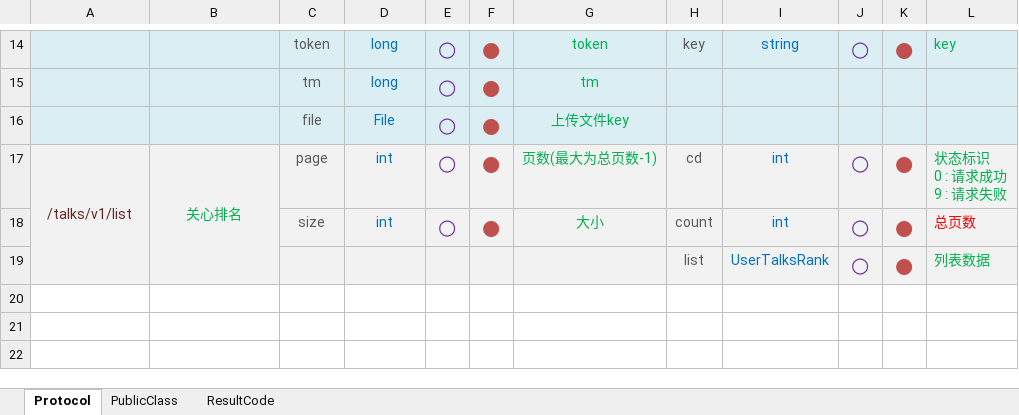
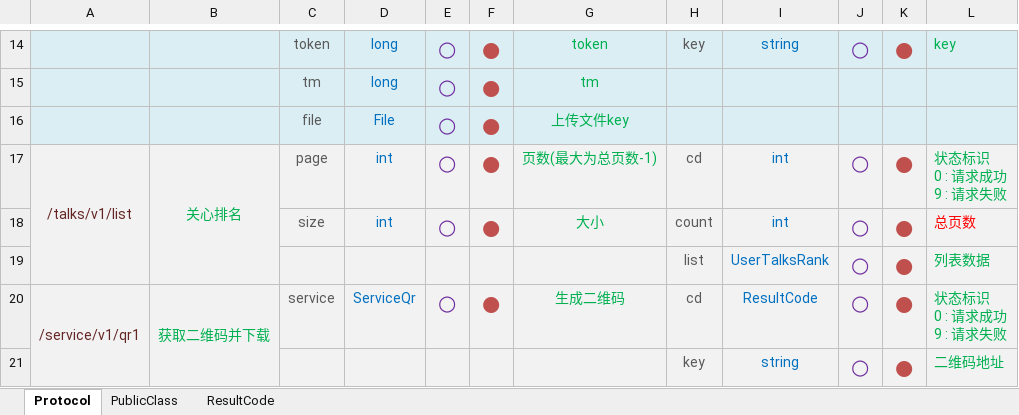
Before and after one commit to enhao807357065/friend_manager, an Excel workbook: doc/好友管家服务接口文档.xlsm, sheet Protocol, drawn as a sheet; only a part is shown, gaps mark what is left out; values as stored, in another font and other column widths than the file's, no borders; ↵ is a line break in a cell; the diff names each change by its address in the sheet, - before the commit and + after, or states it on an @@ line.

```diff
--- a/doc/好友管家服务接口文档.xlsm (sheet Protocol)
+++ b/doc/好友管家服务接口文档.xlsm (sheet Protocol)
+row 20: /service/v1/qr1 | 获取二维码并下载 | service | ServiceQr | ○ | ● | 生成二维码 | cd | ResultCode | ○ | ● | 状态标识 ↵ 0 : 请求成功 ↵ 9 : 请求失败
+row 21:  |  |  |  |  |  |  | key | string | ○ | ● | 二维码地址
```
Also changed, not shown: 7 other files.
